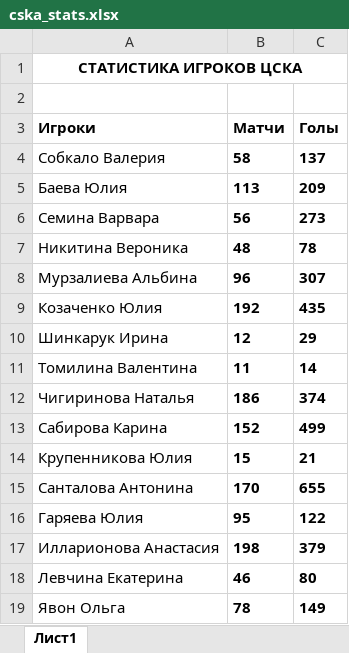
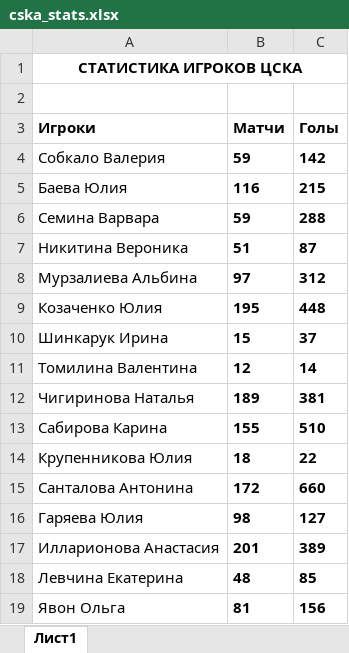
Before and after one commit to dan3746/cska_parser, an Excel workbook: cska_stats.xlsx, sheet Лист1, drawn as a sheet; only a part is shown; values as stored, in another font and other column widths than the file's, no borders; the diff covers the shown part only; the diff names each change by its address in the sheet, - before the commit and + after, or states it on an @@ line.

```diff
--- a/cska_stats.xlsx (sheet Лист1)
+++ b/cska_stats.xlsx (sheet Лист1)
-B4 (Матчи): 58
+B4 (Матчи): 59
-C4 (Голы): 137
+C4 (Голы): 142
-B5 (Матчи): 113
+B5 (Матчи): 116
-C5 (Голы): 209
+C5 (Голы): 215
-B6 (Матчи): 56
+B6 (Матчи): 59
-C6 (Голы): 273
+C6 (Голы): 288
-B7 (Матчи): 48
+B7 (Матчи): 51
-C7 (Голы): 78
+C7 (Голы): 87
-B8 (Матчи): 96
+B8 (Матчи): 97
-C8 (Голы): 307
+C8 (Голы): 312
-B9 (Матчи): 192
+B9 (Матчи): 195
-C9 (Голы): 435
+C9 (Голы): 448
-B10 (Матчи): 12
+B10 (Матчи): 15
-C10 (Голы): 29
+C10 (Голы): 37
-B11 (Матчи): 11
+B11 (Матчи): 12
-B12 (Матчи): 186
+B12 (Матчи): 189
-C12 (Голы): 374
+C12 (Голы): 381
-B13 (Матчи): 152
+B13 (Матчи): 155
-C13 (Голы): 499
+C13 (Голы): 510
-B14 (Матчи): 15
+B14 (Матчи): 18
-C14 (Голы): 21
+C14 (Голы): 22
-B15 (Матчи): 170
+B15 (Матчи): 172
-C15 (Голы): 655
+C15 (Голы): 660
-B16 (Матчи): 95
+B16 (Матчи): 98
-C16 (Голы): 122
+C16 (Голы): 127
-B17 (Матчи): 198
+B17 (Матчи): 201
-C17 (Голы): 379
+C17 (Голы): 389
-B18 (Матчи): 46
+B18 (Матчи): 48
-C18 (Голы): 80
+C18 (Голы): 85
-B19 (Матчи): 78
+B19 (Матчи): 81
-C19 (Голы): 149
+C19 (Голы): 156
```
Also changed, not shown: 8 edited cells elsewhere in this sheet, 1 other file.
